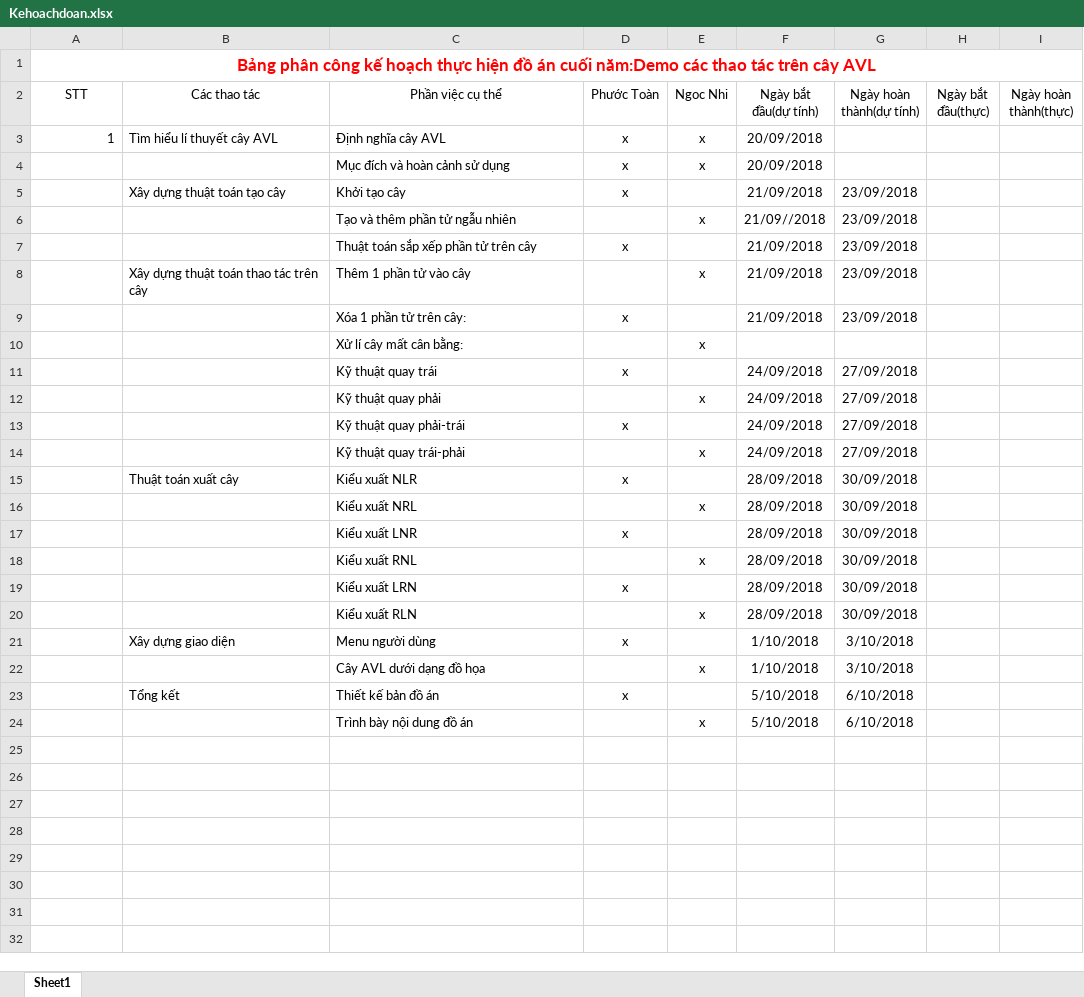
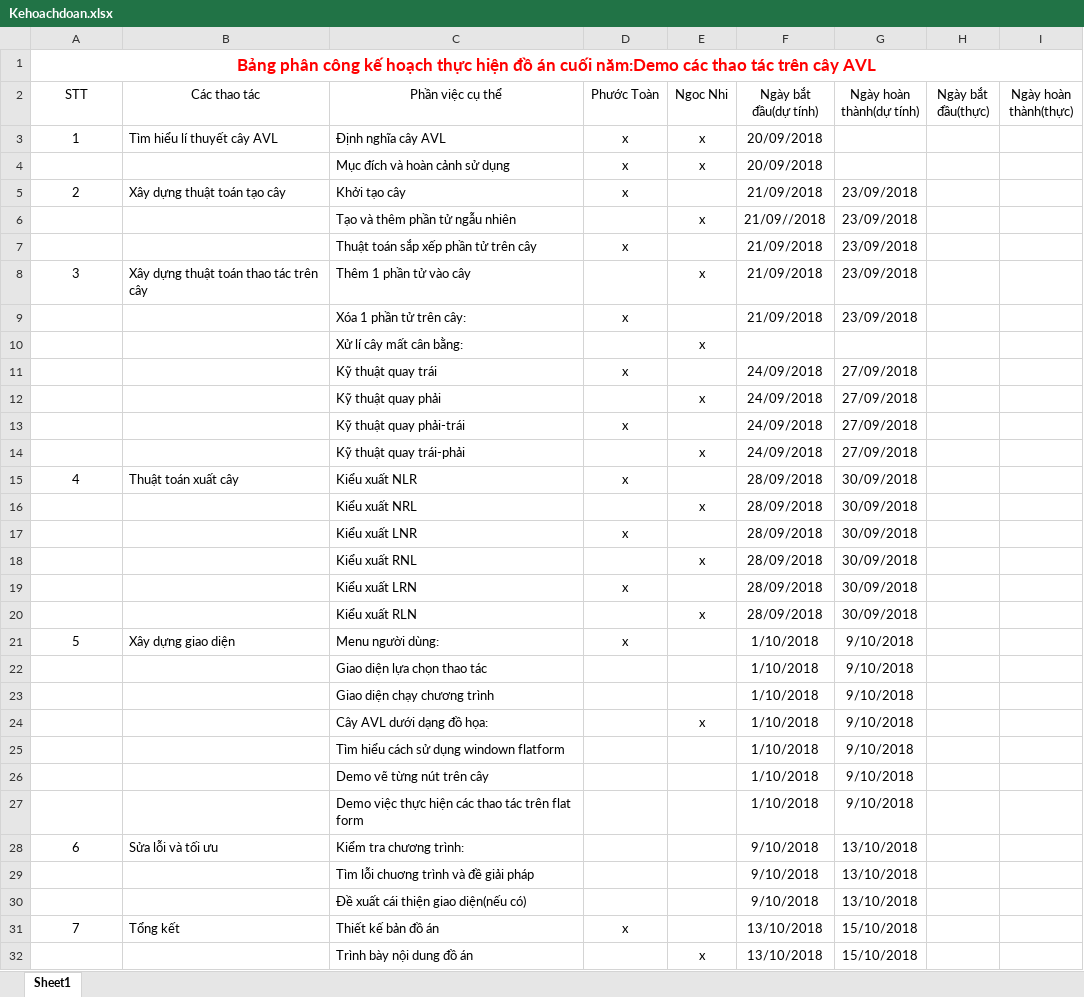
Before and after one commit to PhuocToan99/FinalProject, an Excel workbook: Kehoachdoan.xlsx, sheet Sheet1, drawn as a sheet; values as stored, in another font and other column widths than the file's, no borders; table styles not drawn; addresses are those after the commit; the diff names each change by its address in the sheet, - before the commit and + after, or states it on an @@ line.

Commit message:
Chirnh sua ke hoach

```diff
--- a/Kehoachdoan.xlsx (sheet Sheet1)
+++ b/Kehoachdoan.xlsx (sheet Sheet1)
-A3 alignment: right
+A3 alignment: center
-A5 (STT): (empty)
+A5 (STT): 2
-A8 (STT): (empty)
+A8 (STT): 3
-A15 (STT): (empty)
+A15 (STT): 4
-A21 (STT): (empty)
+A21 (STT): 5
-C21 (Phần việc cụ thể): Menu người dùng
+C21 (Phần việc cụ thể): Menu người dùng:
-G21 (Ngày hoàn thành(dự tính)): 3/10/2018
+G21 (Ngày hoàn thành(dự tính)): 9/10/2018
+row 22:  |  | Giao diện lựa chọn thao tác |  |  | 1/10/2018 | 9/10/2018
+row 23:  |  | Giao diện chạy chương trình |  |  | 1/10/2018 | 9/10/2018
-C24 (Phần việc cụ thể): Cây AVL dưới dạng đồ họa
+C24 (Phần việc cụ thể): Cây AVL dưới dạng đồ họa:
-G24 (Ngày hoàn thành(dự tính)): 3/10/2018
+G24 (Ngày hoàn thành(dự tính)): 9/10/2018
+row 25:  |  | Tìm hiểu cách sử dụng windown flatform |  |  | 1/10/2018 | 9/10/2018
+row 26:  |  | Demo vẽ từng nút trên cây |  |  | 1/10/2018 | 9/10/2018
+row 27:  |  | Demo việc thực hiện các thao tác trên flat form |  |  | 1/10/2018 | 9/10/2018
+row 28: 6 | Sửa lỗi và tối ưu | Kiểm tra chương trình: |  |  | 9/10/2018 | 13/10/2018
+row 29:  |  | Tìm lỗi chuơng trình và đề giải pháp |  |  | 9/10/2018 | 13/10/2018
+row 30:  |  | Đề xuất cái thiện giao diện(nếu có) |  |  | 9/10/2018 | 13/10/2018
-A31 (STT): (empty)
+A31 (STT): 7
-F31:F32 (Ngày bắt đầu(dự tính)): 5/10/2018
+F31:F32 (Ngày bắt đầu(dự tính)): 13/10/2018
-G31:G32 (Ngày hoàn thành(dự tính)): 6/10/2018
+G31:G32 (Ngày hoàn thành(dự tính)): 15/10/2018
```
